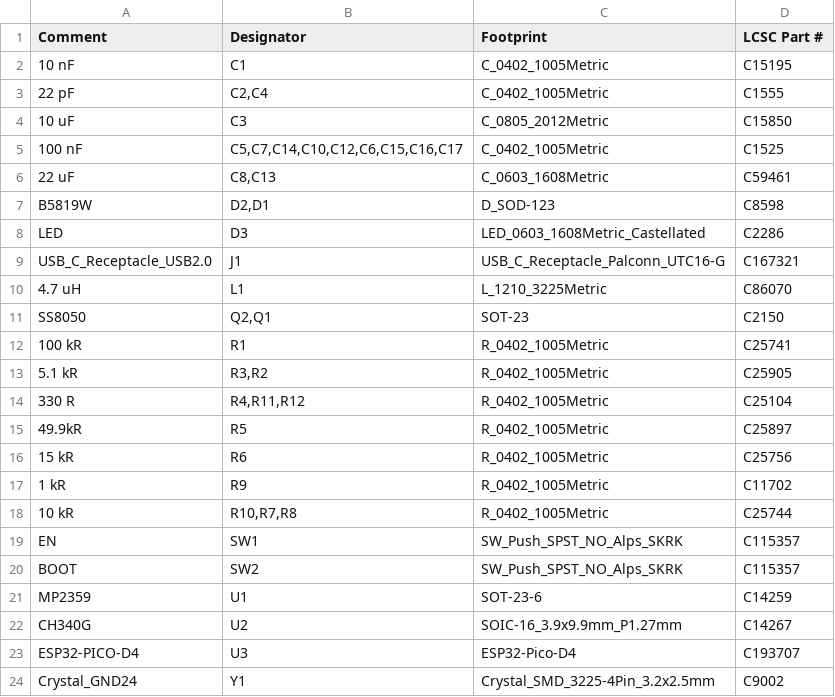
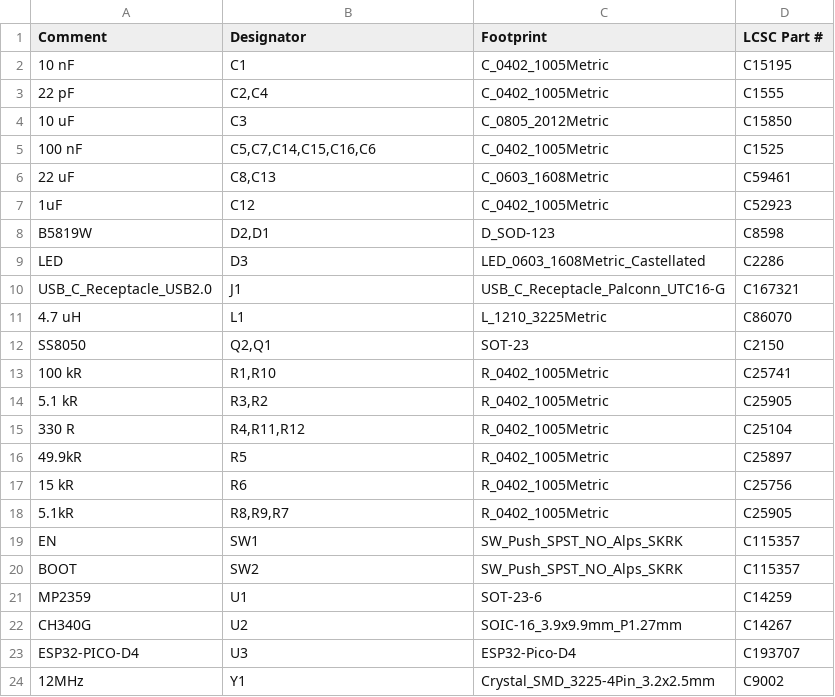
Before and after one commit to TobleMiner/ESP32-Devkit-Type-C, a CSV file: jlcpcb/ESP32_Devkit_TypeC_bom_jlc.csv, drawn as a sheet.

```diff
--- a/jlcpcb/ESP32_Devkit_TypeC_bom_jlc.csv
+++ b/jlcpcb/ESP32_Devkit_TypeC_bom_jlc.csv
@@ -4,4 +4,5 @@
 "10 uF","C3","C_0805_2012Metric","C15850"
-"100 nF","C5,C7,C14,C10,C12,C6,C15,C16,C17","C_0402_1005Metric","C1525"
+"100 nF","C5,C7,C14,C15,C16,C6","C_0402_1005Metric","C1525"
 "22 uF","C8,C13","C_0603_1608Metric","C59461"
+"1uF","C12","C_0402_1005Metric","C52923"
 "B5819W","D2,D1","D_SOD-123","C8598"
@@ -11,3 +12,3 @@
 "SS8050","Q2,Q1","SOT-23","C2150"
-"100 kR","R1","R_0402_1005Metric","C25741"
+"100 kR","R1,R10","R_0402_1005Metric","C25741"
 "5.1 kR","R3,R2","R_0402_1005Metric","C25905"
@@ -16,4 +17,3 @@
 "15 kR","R6","R_0402_1005Metric","C25756"
-"1 kR","R9","R_0402_1005Metric","C11702"
-"10 kR","R10,R7,R8","R_0402_1005Metric","C25744"
+"5.1kR","R8,R9,R7","R_0402_1005Metric","C25905"
 "EN","SW1","SW_Push_SPST_NO_Alps_SKRK","C115357"
@@ -23,2 +23,2 @@
 "ESP32-PICO-D4","U3","ESP32-Pico-D4","C193707"
-"Crystal_GND24","Y1","Crystal_SMD_3225-4Pin_3.2x2.5mm","C9002"
+"12MHz","Y1","Crystal_SMD_3225-4Pin_3.2x2.5mm","C9002"
```
Also changed, not shown: jlcpcb/ESP32_Devkit_TypeC_cpl_jlc.csv, 9 other files.
